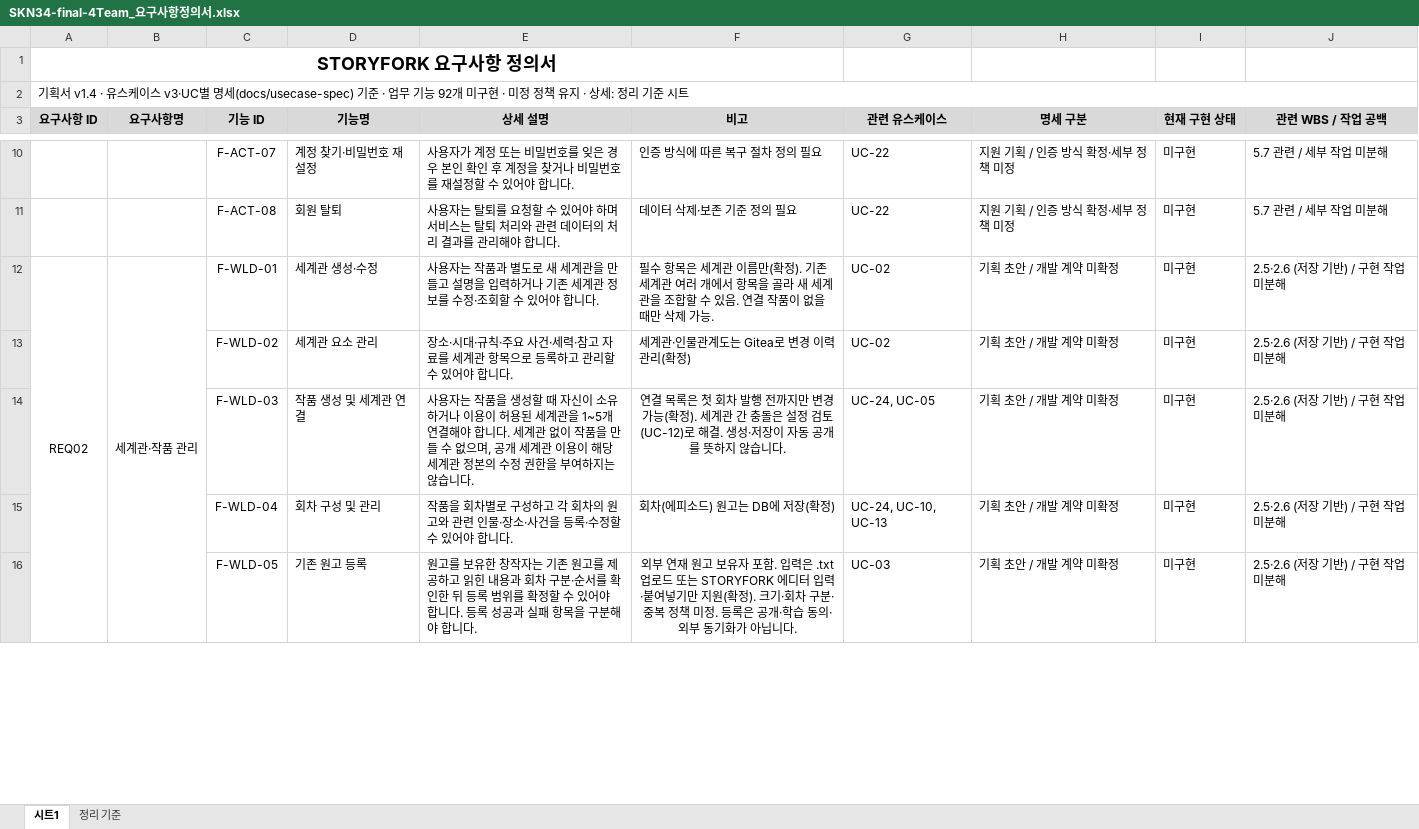
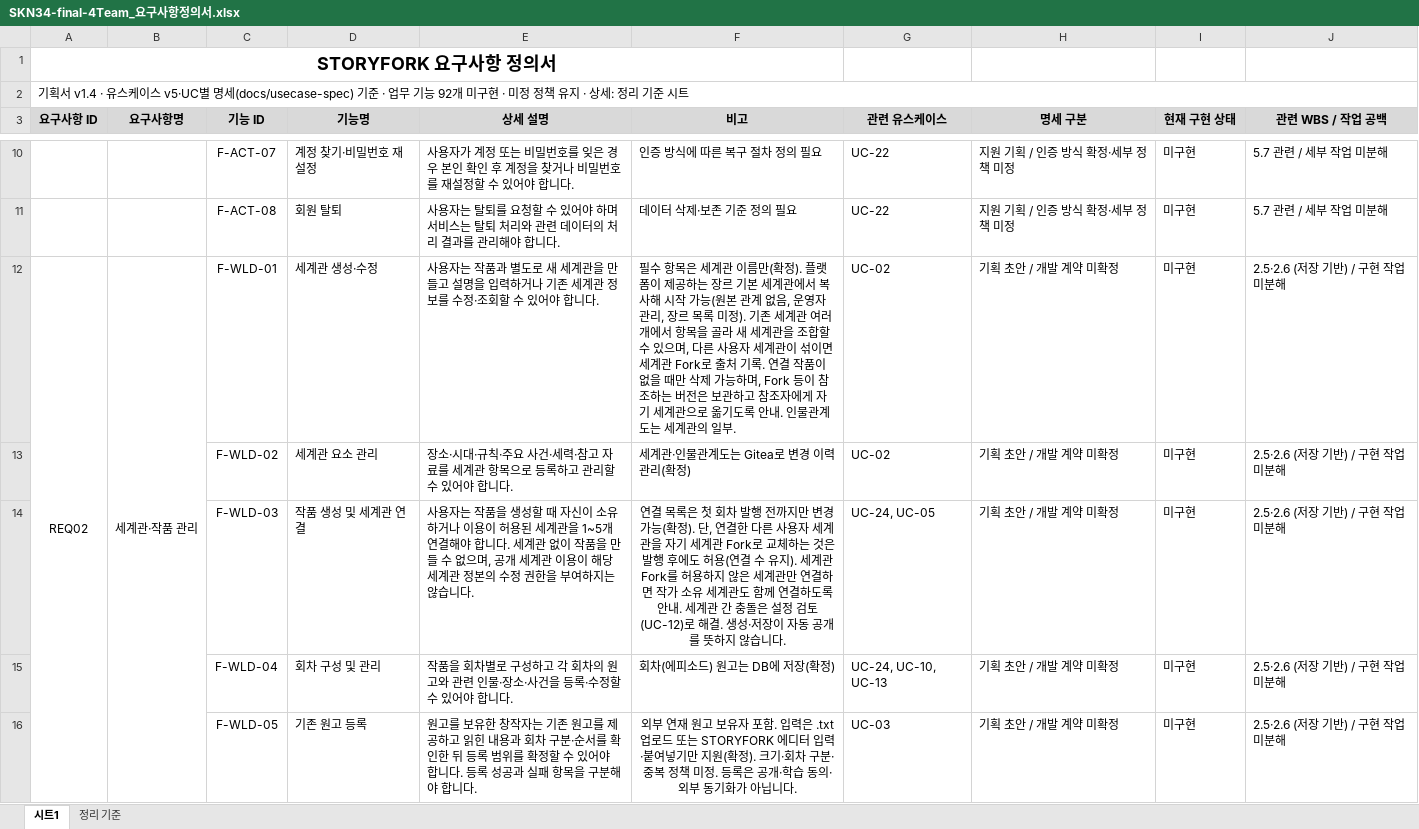
Before and after one commit to SKNETWORKS-FAMILY-AICAMP/SKN34-FINAL-4TEAM, an Excel workbook: docs/SKN34-final-4Team_요구사항정의서.xlsx, sheet 시트1, drawn as a sheet; only a part is shown, gaps mark what is left out; values as stored, in another font and other column widths than the file's, no borders; the diff covers the shown part only; the diff names each change by its address in the sheet, - before the commit and + after, or states it on an @@ line.

Commit message:
docs: WBS·요구사항 정의서 v5 세계관 결정 반영 현황 정리
- 요구사항 정의서에 UC-17·19·20 기능 ID, UC-22~24 연결, UC-02 분리, F-WRT-09 자동 발행, v5 세계관·Fork·권한 결정 반영
- WBS에 5.6 운영자 화면 범위 조정(CHECK-06) 반영, Gitea 구축·세계관 버전·세계관 Fork 저장 작업은 공백(GAP-06)으로 기록
- usecase.md 7.3절 개정 필요 항목을 반영 현황 기준으로 갱신

```diff
--- a/docs/SKN34-final-4Team_요구사항정의서.xlsx (sheet 시트1)
+++ b/docs/SKN34-final-4Team_요구사항정의서.xlsx (sheet 시트1)
-A2 (요구사항 ID): …케이스 v3·UC별 명세…
+A2 (요구사항 ID): …케이스 v5·UC별 명세…
-F12 (비고): …(확정). 기존 세계관 여러 개에서 항목을 골라 새 세계관을 조합할 수 있음. 연결 작품이 없을 때만 삭제 가능.
+F12 (비고): …(확정). 플랫폼이 제공하는 장르 기본 세계관에서 복사해 시작 가능(원본 관계 없음, 운영자 관리, 장르 목록 미정). 기존 세계관 여러 개에서 항목을 골라 새 세계관을 조합할 수 있으며, 다른 사용자 세계관이 섞이면 세계관 Fork로 출처 기록. 연결 작품이 없을 때만 삭제 가능하며, Fork 등이 참조하는 버전은 보관하고 참조자에게 자기 세계관으로 옮기도록 안내. 인물관계도는 세계관의 일부.
-F14 (비고): …(확정). 세계관…
+F14 (비고): …(확정). 단, 연결한 다른 사용자 세계관을 자기 세계관 Fork로 교체하는 것은 발행 후에도 허용(연결 수 유지). 세계관 Fork를 허용하지 않은 세계관만 연결하면 작가 소유 세계관도 함께 연결하도록 안내. 세계관…
```
Also changed, not shown: 18 edited cells elsewhere in this sheet, sheet 정리 기준, docs/SKN34-final-4Team_WBS.xlsx, 1 other file.
